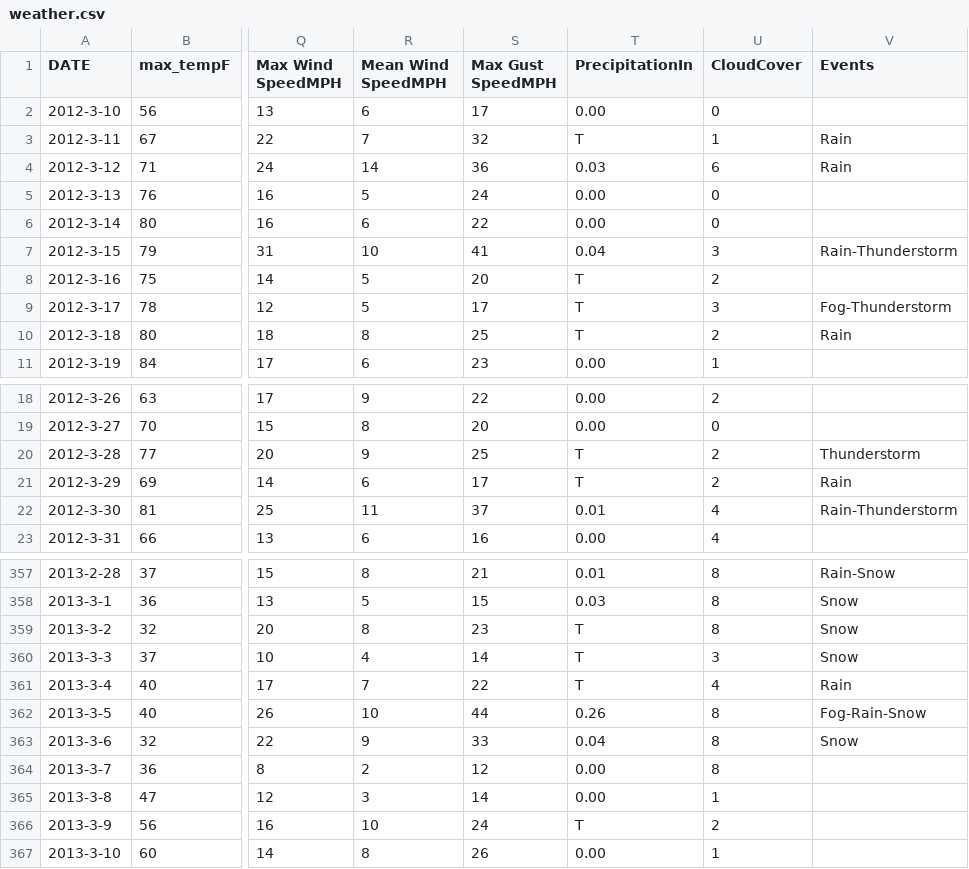
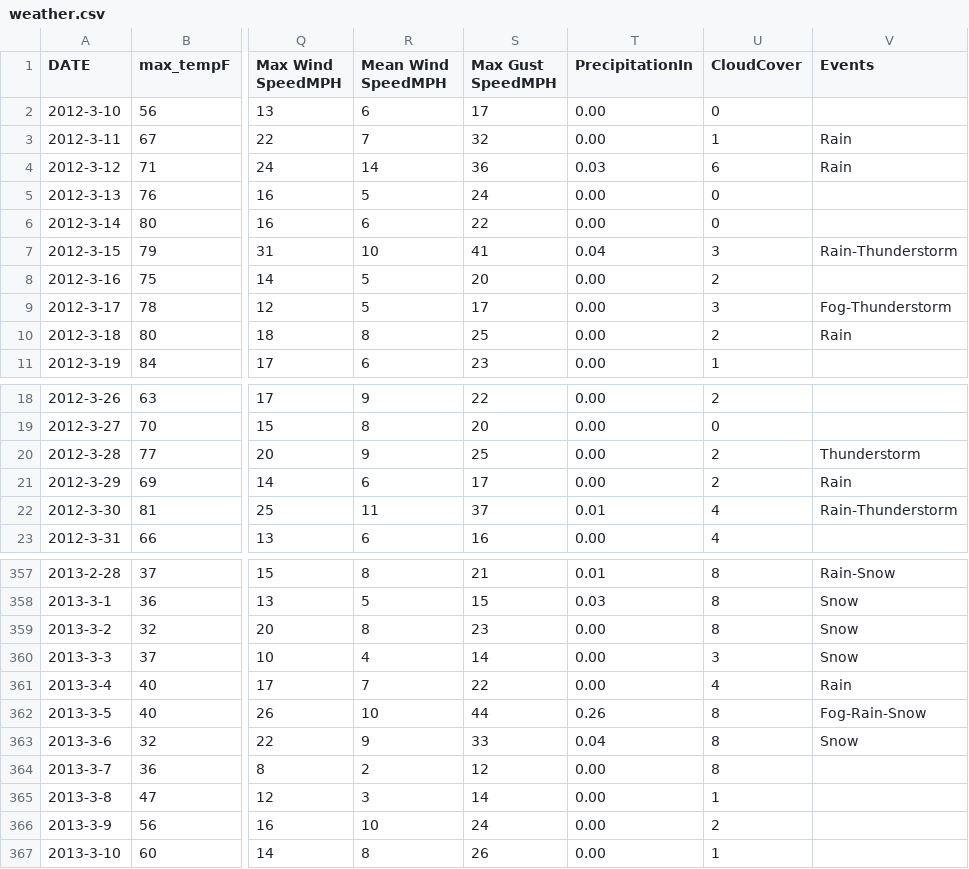
Before and after one commit to petdoan/Python-Intermediate, a CSV file: weather.csv, drawn as a sheet; only a part is shown, gaps mark what is left out; the diff covers the shown part only; the diff names each change by its address in the sheet, - before the commit and + after, or states it on an @@ line.

Commit message:
Mods

```diff
--- a/weather.csv
+++ b/weather.csv
-T3 (PrecipitationIn): T
+T3 (PrecipitationIn): 0.00
-T8:T10 (PrecipitationIn): T
+T8:T10 (PrecipitationIn): 0.00
-T20:T21 (PrecipitationIn): T
+T20:T21 (PrecipitationIn): 0.00
-T359:T361 (PrecipitationIn): T
+T359:T361 (PrecipitationIn): 0.00
-T366 (PrecipitationIn): T
+T366 (PrecipitationIn): 0.00
```
Also changed, not shown: 26 edited cells elsewhere in this file.
